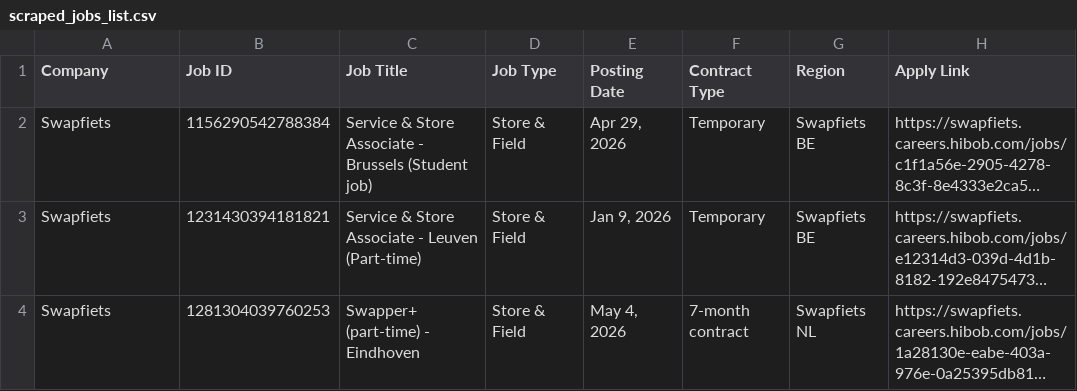
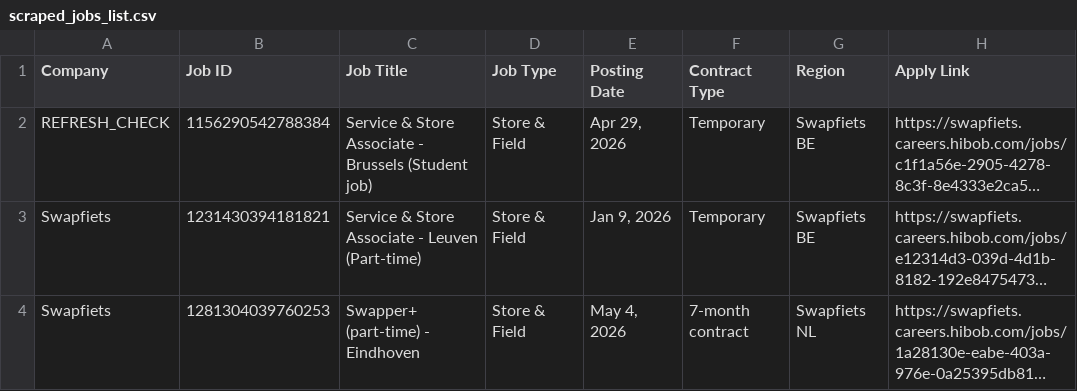
Before and after one commit to rakshit3549/jobpage, a CSV file: scraped_jobs_list.csv, drawn as a sheet; only a part is shown; long unchanged cells end in …; the diff names each change by its address in the sheet, - before the commit and + after, or states it on an @@ line.

```diff
--- a/scraped_jobs_list.csv
+++ b/scraped_jobs_list.csv
-A2 (Company): Swapfiets
+A2 (Company): REFRESH_CHECK
```
